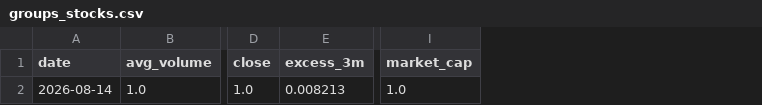
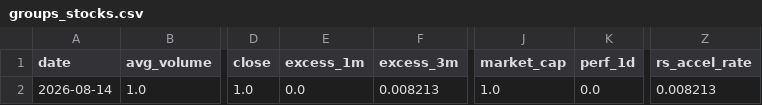
Before and after one commit to Fluxus-Trade-Lab/fluxus-dashboard, a CSV file: data/history/quality/groups_stocks.csv, drawn as a sheet; only a part is shown, gaps mark what is left out; the diff names each change by its address in the sheet, - before the commit and + after, or states it on an @@ line.

```diff
--- a/data/history/quality/groups_stocks.csv
+++ b/data/history/quality/groups_stocks.csv
+column E (excess_1m), row 2: 0.0
+column K (perf_1d), row 2: 0.0
+column Z (rs_accel_rate), row 2: 0.008213
```
Also changed, not shown: data/history/breadth_archive.csv, data/history/groups_archive.csv, 37 other files.
